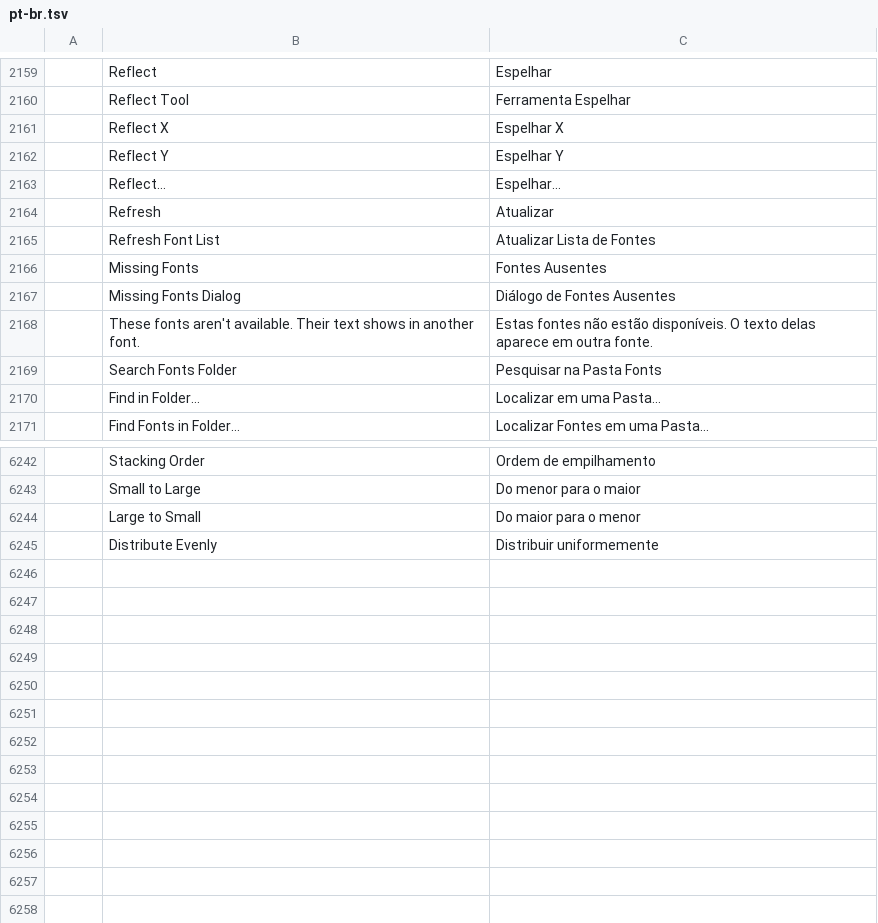
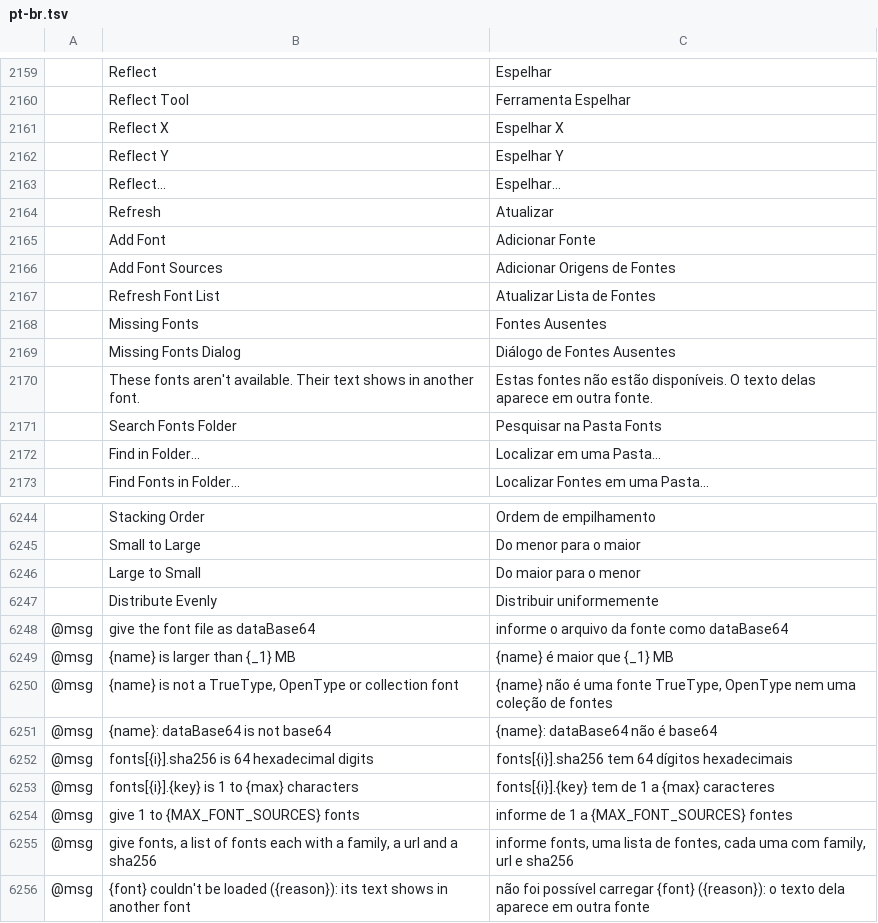
Before and after one commit to addibble/vectorcraft, a TSV file: crates/ui-egui/src/i18n/pt-br.tsv, drawn as a sheet; only a part is shown, gaps mark what is left out; the diff names each change by its address in the sheet, - before the commit and + after, or states it on an @@ line.

```diff
--- a/crates/ui-egui/src/i18n/pt-br.tsv
+++ b/crates/ui-egui/src/i18n/pt-br.tsv
+row 2165:  | Add Font | Adicionar Fonte
+row 2166:  | Add Font Sources | Adicionar Origens de Fontes
+row 6248: @msg | give the font file as dataBase64 | informe o arquivo da fonte como dataBase64
+row 6249: @msg | {name} is larger than {_1} MB | {name} é maior que {_1} MB
+row 6250: @msg | {name} is not a TrueType, OpenType or collection font | {name} não é uma fonte TrueType, OpenType nem uma coleção de fontes
+row 6251: @msg | {name}: dataBase64 is not base64 | {name}: dataBase64 não é base64
+row 6252: @msg | fonts[{i}].sha256 is 64 hexadecimal digits | fonts[{i}].sha256 tem 64 dígitos hexadecimais
+row 6253: @msg | fonts[{i}].{key} is 1 to {max} characters | fonts[{i}].{key} tem de 1 a {max} caracteres
+row 6254: @msg | give 1 to {MAX_FONT_SOURCES} fonts | informe de 1 a {MAX_FONT_SOURCES} fontes
+row 6255: @msg | give fonts, a list of fonts each with a family, a url and a sha256 | informe fonts, uma lista de fontes, cada uma com family, url e sha256
+row 6256: @msg | {font} couldn't be loaded ({reason}): its text shows in another font | não foi possível carregar {font} ({reason}): o texto dela aparece em outra fonte
```
Also changed, not shown: crates/ui-egui/src/i18n/cs.tsv, crates/ui-egui/src/i18n/fi.tsv, 41 other files.
